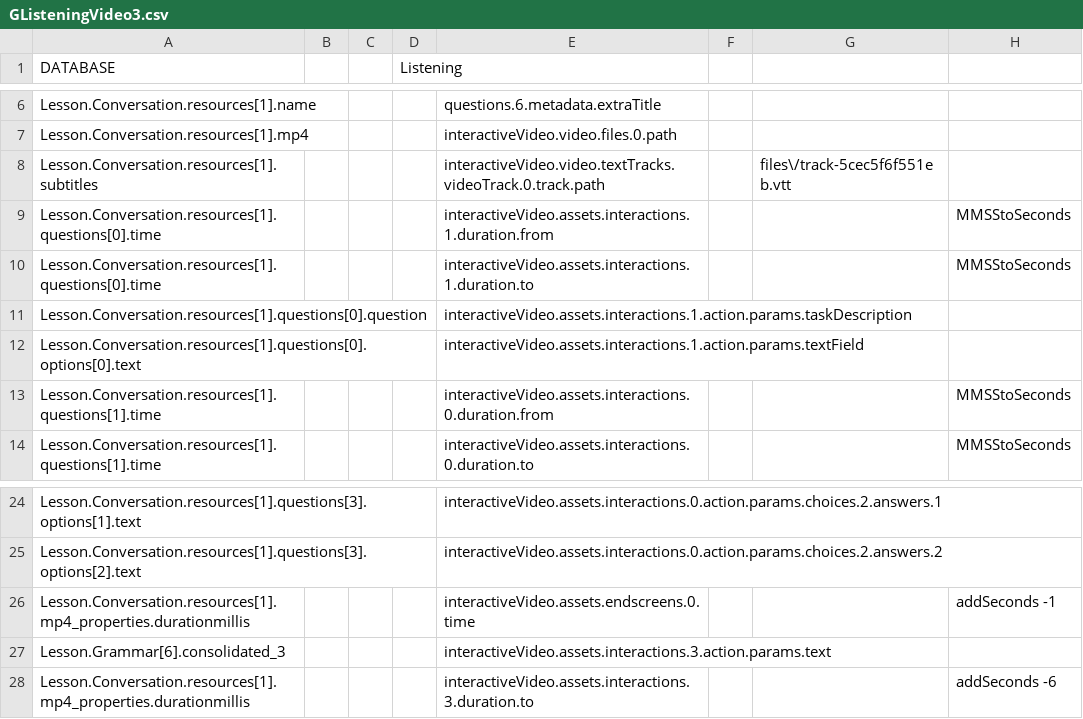
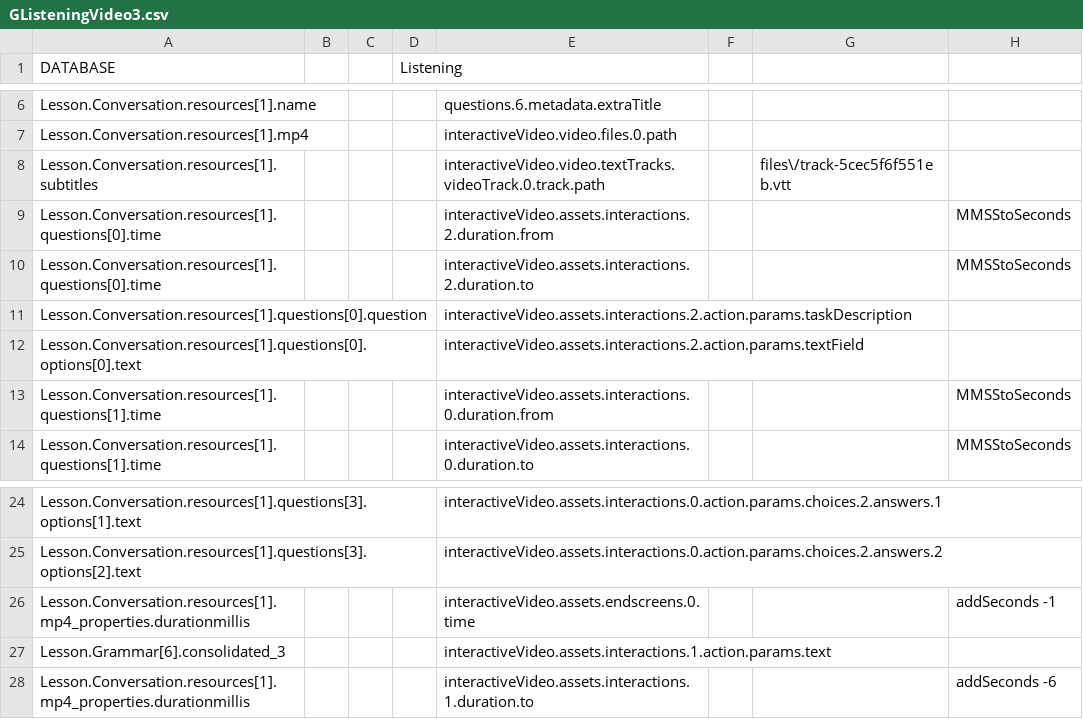
Before and after one commit to CaxtonTaylor/fromDatabasetoH5P, a CSV file: CSV/GListeningVideo3.csv, drawn as a sheet; only a part is shown, gaps mark what is left out.

Commit message:
GListeningVideo3 update

```diff
--- a/CSV/GListeningVideo3.csv
+++ b/CSV/GListeningVideo3.csv
@@ -8,6 +8,6 @@ Lesson.Conversation.resources[1].mp4,,,,interactiveVideo.video.files.0.path,,,
 Lesson.Conversation.resources[1].subtitles,,,,interactiveVideo.video.textTracks.videoTrack.0.track.path,,files\/track-5cec5f6f551eb.vtt,
-Lesson.Conversation.resources[1].questions[0].time,,,,interactiveVideo.assets.interactions.1.duration.from,,,MMSStoSeconds
-Lesson.Conversation.resources[1].questions[0].time,,,,interactiveVideo.assets.interactions.1.duration.to,,,MMSStoSeconds
-Lesson.Conversation.resources[1].questions[0].question,,,,interactiveVideo.assets.interactions.1.action.params.taskDescription,,,
-Lesson.Conversation.resources[1].questions[0].options[0].text,,,,interactiveVideo.assets.interactions.1.action.params.textField,,,
+Lesson.Conversation.resources[1].questions[0].time,,,,interactiveVideo.assets.interactions.2.duration.from,,,MMSStoSeconds
+Lesson.Conversation.resources[1].questions[0].time,,,,interactiveVideo.assets.interactions.2.duration.to,,,MMSStoSeconds
+Lesson.Conversation.resources[1].questions[0].question,,,,interactiveVideo.assets.interactions.2.action.params.taskDescription,,,
+Lesson.Conversation.resources[1].questions[0].options[0].text,,,,interactiveVideo.assets.interactions.2.action.params.textField,,,
 Lesson.Conversation.resources[1].questions[1].time,,,,interactiveVideo.assets.interactions.0.duration.from,,,MMSStoSeconds
@@ -26,3 +26,3 @@ Lesson.Conversation.resources[1].questions[3].options[2].text,,,,interactiveVide
 Lesson.Conversation.resources[1].mp4_properties.durationmillis,,,,interactiveVideo.assets.endscreens.0.time,,,addSeconds -1
-Lesson.Grammar[6].consolidated_3,,,,interactiveVideo.assets.interactions.3.action.params.text,,,
-Lesson.Conversation.resources[1].mp4_properties.durationmillis,,,,interactiveVideo.assets.interactions.3.duration.to,,,addSeconds -6
+Lesson.Grammar[6].consolidated_3,,,,interactiveVideo.assets.interactions.1.action.params.text,,,
+Lesson.Conversation.resources[1].mp4_properties.durationmillis,,,,interactiveVideo.assets.interactions.1.duration.to,,,addSeconds -6
```
Also changed, not shown: 2 other files.
